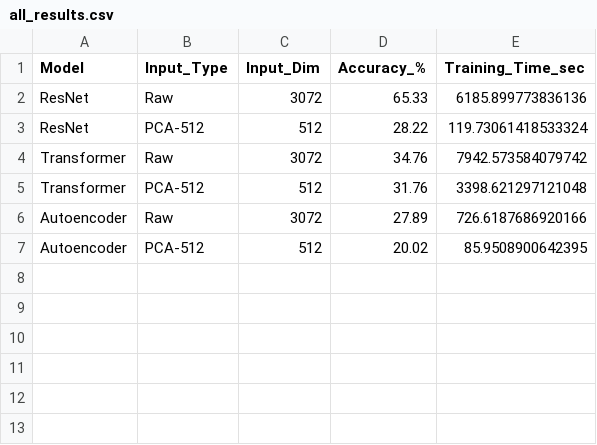
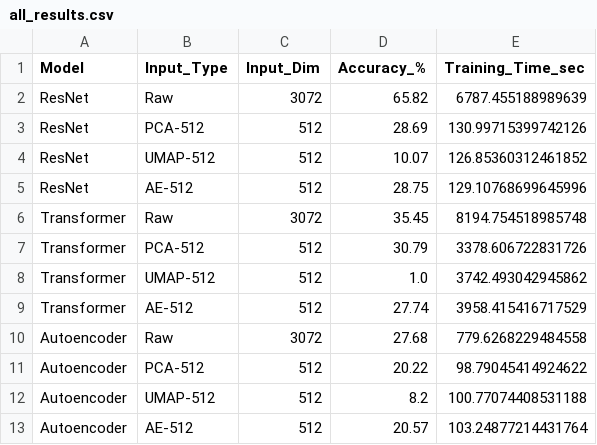
Before and after one commit to purvakhadke/CNN_FeatureReduction, a CSV file: results/all_results.csv, drawn as a sheet.

Commit message:
sync code from branch, for the adding the other reduction models

```diff
--- a/results/all_results.csv
+++ b/results/all_results.csv
@@ -1,7 +1,13 @@
 Model,Input_Type,Input_Dim,Accuracy_%,Training_Time_sec
-ResNet,Raw,3072,65.33,6185.899773836136
-ResNet,PCA-512,512,28.22,119.73061418533324
-Transformer,Raw,3072,34.76,7942.573584079742
-Transformer,PCA-512,512,31.76,3398.621297121048
-Autoencoder,Raw,3072,27.89,726.6187686920166
-Autoencoder,PCA-512,512,20.02,85.9508900642395
+ResNet,Raw,3072,65.82,6787.455188989639
+ResNet,PCA-512,512,28.69,130.99715399742126
+ResNet,UMAP-512,512,10.07,126.85360312461852
+ResNet,AE-512,512,28.75,129.10768699645996
+Transformer,Raw,3072,35.45,8194.754518985748
+Transformer,PCA-512,512,30.79,3378.606722831726
+Transformer,UMAP-512,512,1.0,3742.493042945862
+Transformer,AE-512,512,27.74,3958.415416717529
+Autoencoder,Raw,3072,27.68,779.6268229484558
+Autoencoder,PCA-512,512,20.22,98.79045414924622
+Autoencoder,UMAP-512,512,8.2,100.77074408531188
+Autoencoder,AE-512,512,20.57,103.24877214431764
```
Also changed, not shown: 15 other files.
